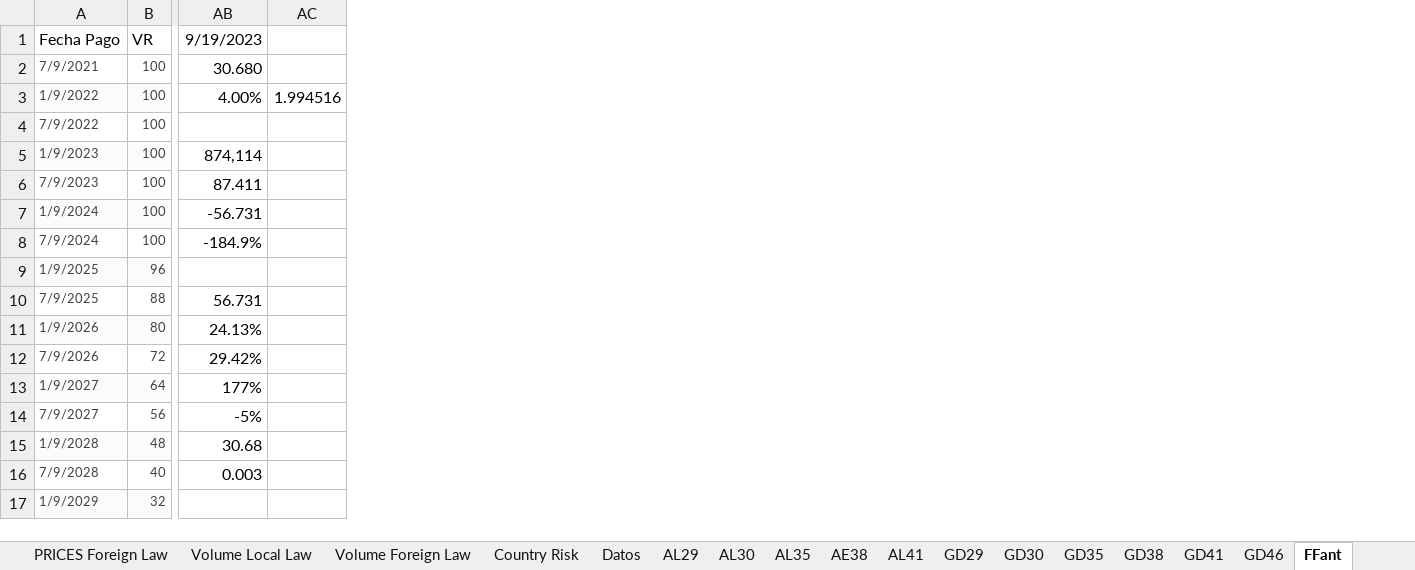
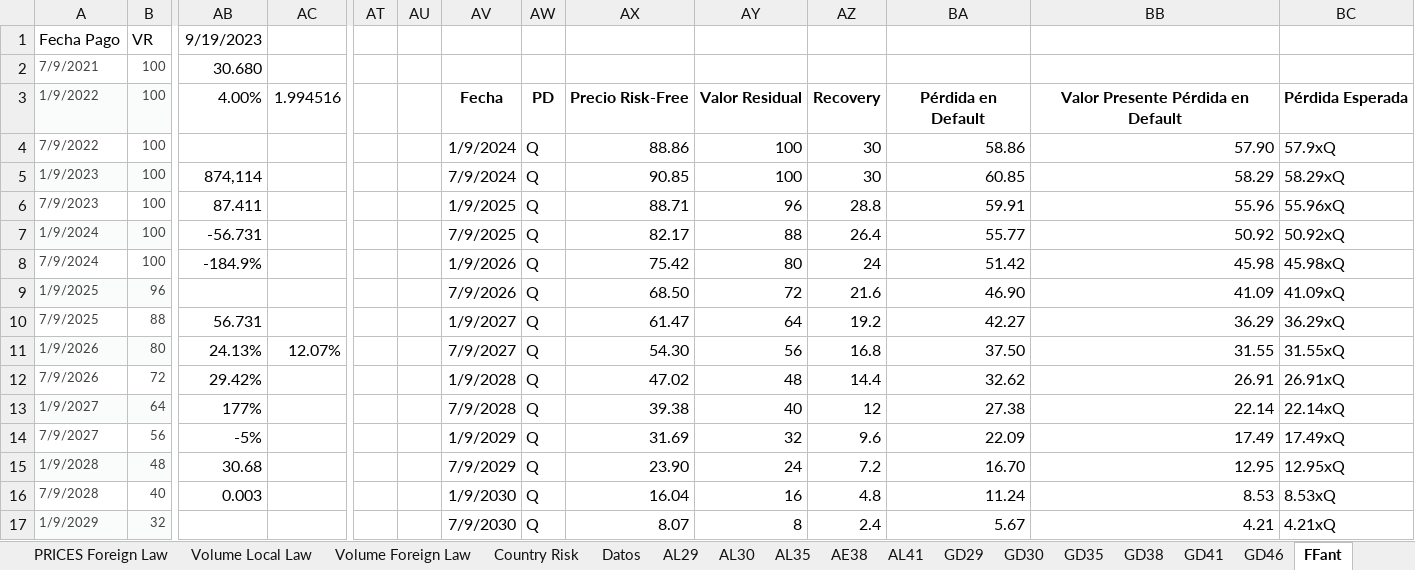
Before and after one commit to luuevang/tp_quant, an Excel workbook: Input.xlsx, sheet FFant, drawn as a sheet; only a part is shown, gaps mark what is left out; values as stored, in another font and other column widths than the file's, no borders; the diff names each change by its address in the sheet, - before the commit and + after, or states it on an @@ line.

```diff
--- a/Input.xlsx (sheet FFant)
+++ b/Input.xlsx (sheet FFant)
+column AT, empty
+column AU, empty
+column AV, rows 3-17: Fecha | 1/9/2024 | 7/9/2024 | 1/9/2025 | 7/9/2025 | 1/9/2026 | 7/9/2026 | 1/9/2027 | 7/9/2027 | 1/9/2028 | 7/9/2028 | 1/9/2029 | 7/9/2029 | 1/9/2030 | 7/9/2030
+column AW, rows 3-17: PD | Q | Q | Q | Q | Q | Q | Q | Q | Q | Q | Q | Q | Q | Q
+column AX, rows 3-17: Precio Risk-Free | 88.86 | 90.85 | 88.71 | 82.17 | 75.42 | 68.50 | 61.47 | 54.30 | 47.02 | 39.38 | 31.69 | 23.90 | 16.04 | 8.07
+column AY, rows 3-17: Valor Residual | 100 | 100 | 96 | 88 | 80 | 72 | 64 | 56 | 48 | 40 | 32 | 24 | 16 | 8
+column AZ, rows 3-17: Recovery | 30 | 30 | 28.8 | 26.4 | 24 | 21.6 | 19.2 | 16.8 | 14.4 | 12 | 9.6 | 7.2 | 4.8 | 2.4
+column BA, rows 3-17: Pérdida en Default | 58.86 | 60.85 | 59.91 | 55.77 | 51.42 | 46.90 | 42.27 | 37.50 | 32.62 | 27.38 | 22.09 | 16.70 | 11.24 | 5.67
+column BB, rows 3-17: Valor Presente Pérdida en Default | 57.90 | 58.29 | 55.96 | 50.92 | 45.98 | 41.09 | 36.29 | 31.55 | 26.91 | 22.14 | 17.49 | 12.95 | 8.53 | 4.21
+column BC, rows 3-17: Pérdida Esperada | 57.9xQ | 58.29xQ | 55.96xQ | 50.92xQ | 45.98xQ | 41.09xQ | 36.29xQ | 31.55xQ | 26.91xQ | 22.14xQ | 17.49xQ | 12.95xQ | 8.53xQ | 4.21xQ
-AC11: (empty)
+AC11: 12.07%
```
Also changed, not shown: 1 other file.
